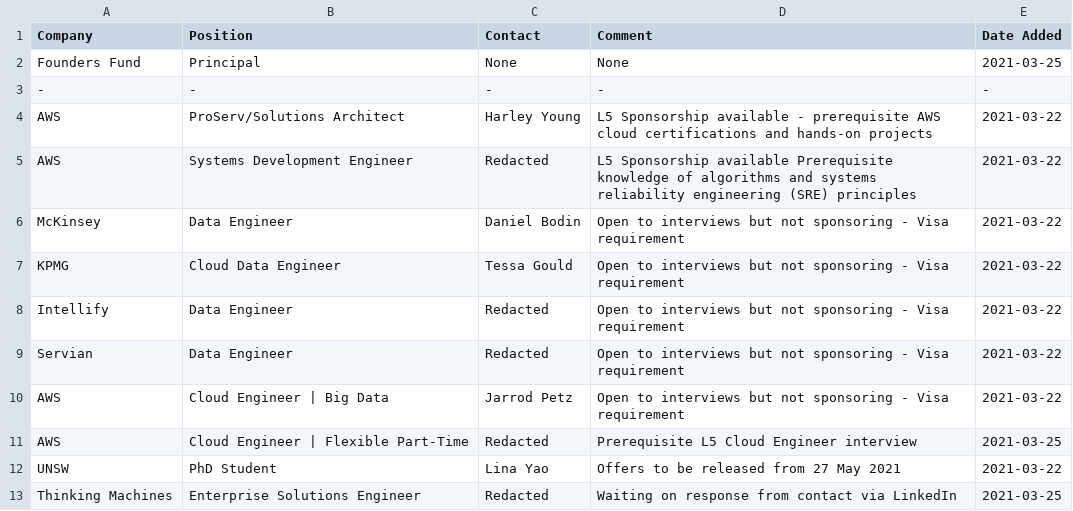
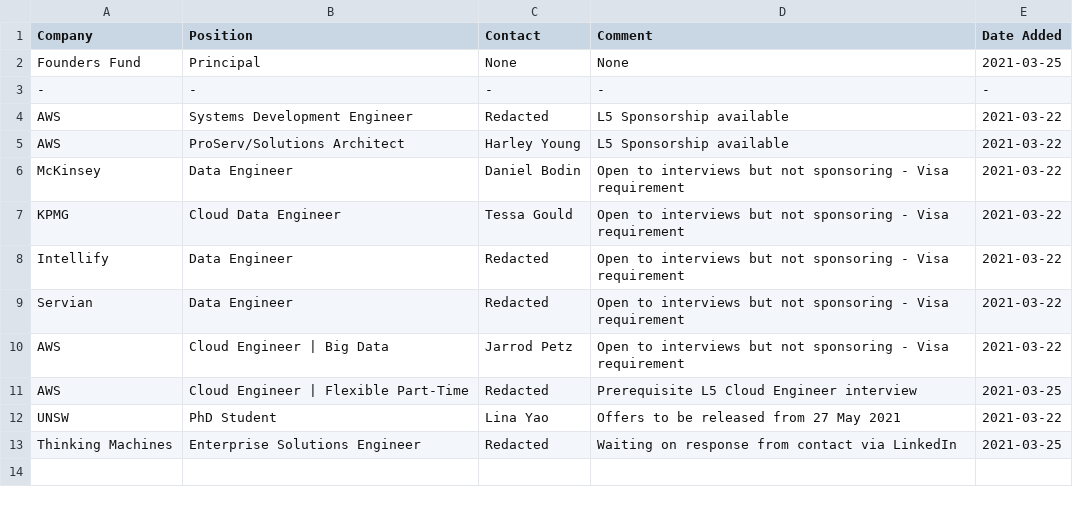
Before and after one commit to satellitelayer/op-drone, a CSV file: open-positions.csv, drawn as a sheet.

Commit message:
Update open-positions.csv

```diff
--- a/open-positions.csv
+++ b/open-positions.csv
@@ -3,4 +3,4 @@ Founders Fund,Principal,None,None,2021-03-25
 -,-,-,-,-
-AWS, ProServ/Solutions Architect, Harley Young, L5 Sponsorship available - prerequisite AWS cloud certifications and hands-on projects, 2021-03-22
-AWS, Systems Development Engineer, Redacted, L5 Sponsorship available Prerequisite knowledge of algorithms and systems reliability engineering (SRE) principles, 2021-03-22
+AWS, Systems Development Engineer, Redacted, L5 Sponsorship available, 2021-03-22
+AWS, ProServ/Solutions Architect, Harley Young, L5 Sponsorship available, 2021-03-22
 McKinsey, Data Engineer, Daniel Bodin, Open to interviews but not sponsoring - Visa requirement, 2021-03-22
```
